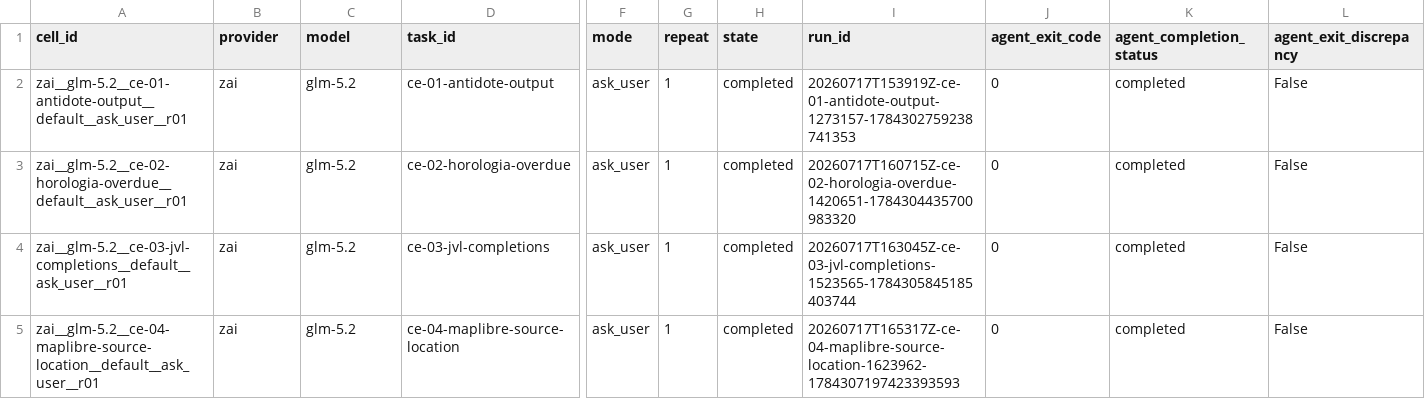
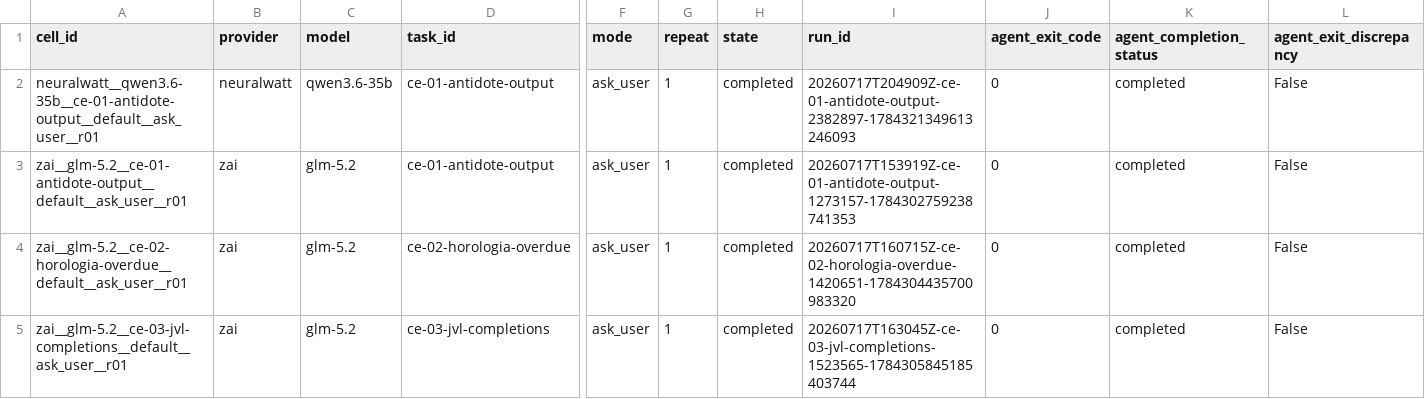
Before and after one commit to sargunv-bot/coding-agent-evals, a CSV file: reports/experiments/real-models-v1-stage-b-r4/results.csv, drawn as a sheet; only a part is shown, gaps mark what is left out; the shorter side is filled out with more unchanged rows; rows hold the shown columns only; the diff names each change by its address in the sheet, - before the commit and + after, or states it on an @@ line.

Commit message:
results: publish Stage-B r4 cell 9

```diff
--- a/reports/experiments/real-models-v1-stage-b-r4/results.csv
+++ b/reports/experiments/real-models-v1-stage-b-r4/results.csv
+row 2: neuralwatt__qwen3.6-35b__ce-01-antidote-output__default__ask_user__r01 | neuralwatt | qwen3.6-35b | ce-01-antidote-output | ask_user | 1 | completed | 20260717T204909Z-ce-01-antidote-output-2382897-1784321349613246093 | 0 | completed | False
```
Also changed, not shown: 12 other files.
